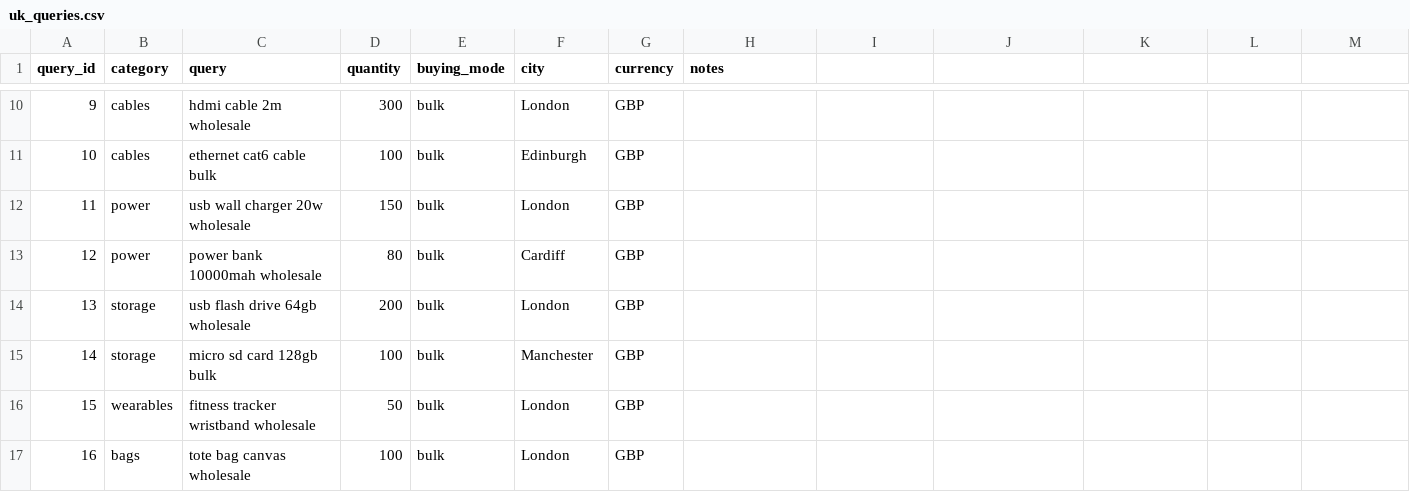
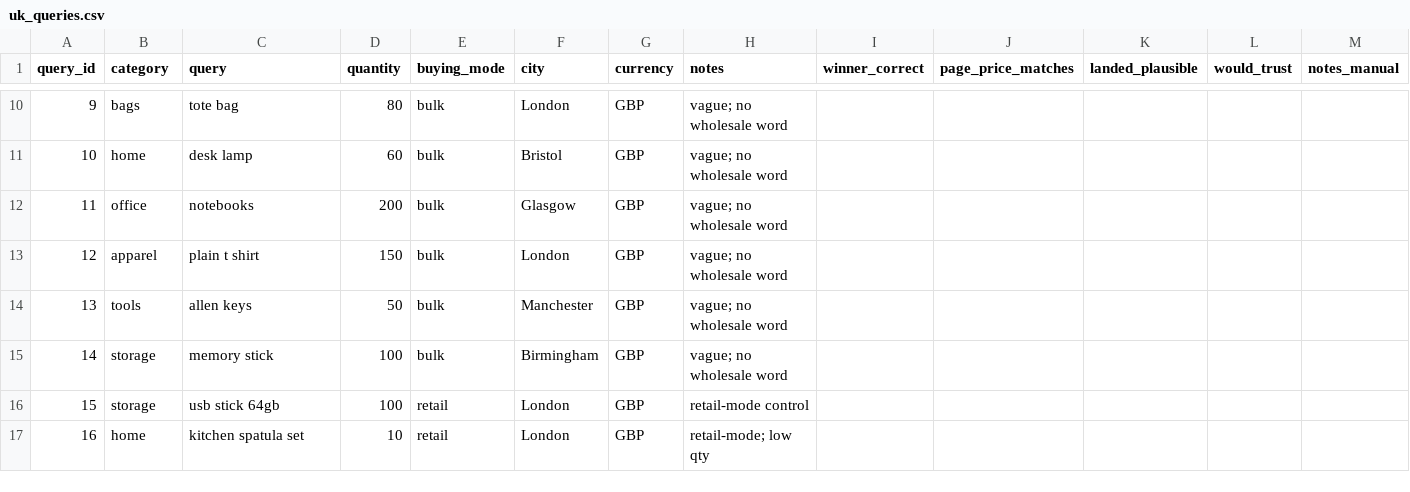
Before and after one commit to Taranaveed/council, a CSV file: benchmark/uk_queries.csv, drawn as a sheet; only a part is shown, gaps mark what is left out; the diff covers the shown part only.

```diff
--- a/benchmark/uk_queries.csv
+++ b/benchmark/uk_queries.csv
@@ -1 +1 @@
-query_id,category,query,quantity,buying_mode,city,currency,notes
+query_id,category,query,quantity,buying_mode,city,currency,notes,winner_correct,page_price_matches,landed_plausible,would_trust,notes_manual
@@ -10,8 +10,8 @@ query_id,category,query,quantity,buying_mode,city,currency,notes
-9,cables,hdmi cable 2m wholesale,300,bulk,London,GBP,
-10,cables,ethernet cat6 cable bulk,100,bulk,Edinburgh,GBP,
-11,power,usb wall charger 20w wholesale,150,bulk,London,GBP,
-12,power,power bank 10000mah wholesale,80,bulk,Cardiff,GBP,
-13,storage,usb flash drive 64gb wholesale,200,bulk,London,GBP,
-14,storage,micro sd card 128gb bulk,100,bulk,Manchester,GBP,
-15,wearables,fitness tracker wristband wholesale,50,bulk,London,GBP,
-16,bags,tote bag canvas wholesale,100,bulk,London,GBP,
+9,bags,tote bag,80,bulk,London,GBP,vague; no wholesale word,,,,,
+10,home,desk lamp,60,bulk,Bristol,GBP,vague; no wholesale word,,,,,
+11,office,notebooks,200,bulk,Glasgow,GBP,vague; no wholesale word,,,,,
+12,apparel,plain t shirt,150,bulk,London,GBP,vague; no wholesale word,,,,,
+13,tools,allen keys,50,bulk,Manchester,GBP,vague; no wholesale word,,,,,
+14,storage,memory stick,100,bulk,Birmingham,GBP,vague; no wholesale word,,,,,
+15,storage,usb stick 64gb,100,retail,London,GBP,retail-mode control,,,,,
+16,home,kitchen spatula set,10,retail,London,GBP,retail-mode; low qty,,,,,
```
Also changed, not shown: 95 edited cells elsewhere in this file, 1 other file.
